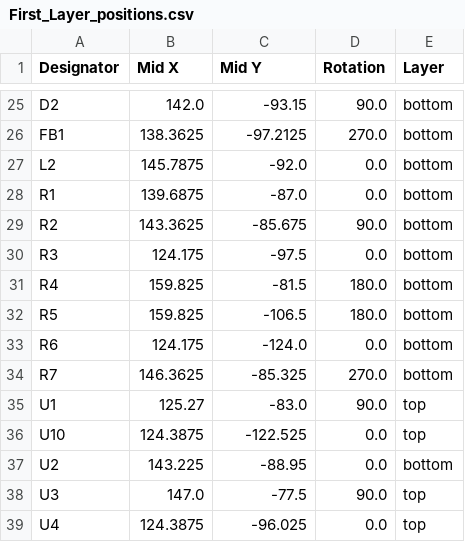
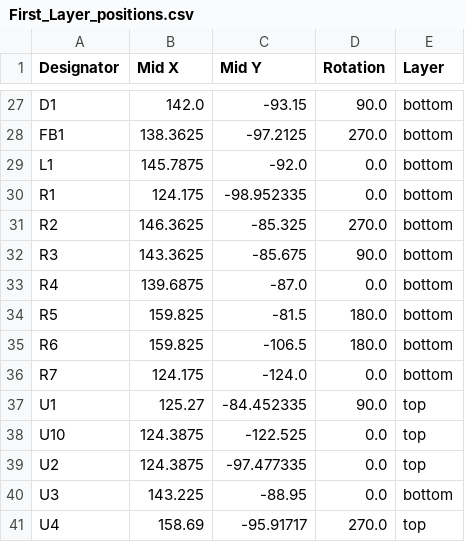
Before and after one commit to rat0mu/2026-Rocket-Taiwan-Cup, a CSV file: avionics/hardware/pcb/台灣盃航電艙第一層_聲學實驗/production/First_Layer_positions.csv, drawn as a sheet; only a part is shown, gaps mark what is left out; addresses are those after the commit; the diff covers the shown part only; the diff names each change by its address in the sheet, - before the commit and + after, or states it on an @@ line.

```diff
--- a/avionics/hardware/pcb/台灣盃航電艙第一層_聲學實驗/production/First_Layer_positions.csv
+++ b/avionics/hardware/pcb/台灣盃航電艙第一層_聲學實驗/production/First_Layer_positions.csv
-A27 (Designator): D2
+A27 (Designator): D1
-A29 (Designator): L2
+A29 (Designator): L1
-B30 (Mid X): 139.6875
+B30 (Mid X): 124.175
-C30 (Mid Y): -87.0
+C30 (Mid Y): -98.952335
-B31 (Mid X): 143.3625
+B31 (Mid X): 146.3625
-C31 (Mid Y): -85.675
+C31 (Mid Y): -85.325
-D31 (Rotation): 90.0
+D31 (Rotation): 270.0
-B32 (Mid X): 124.175
+B32 (Mid X): 143.3625
-C32 (Mid Y): -97.5
+C32 (Mid Y): -85.675
-D32 (Rotation): 0.0
+D32 (Rotation): 90.0
-B33 (Mid X): 159.825
+B33 (Mid X): 139.6875
-C33 (Mid Y): -81.5
+C33 (Mid Y): -87.0
-D33 (Rotation): 180.0
+D33 (Rotation): 0.0
-C34 (Mid Y): -106.5
+C34 (Mid Y): -81.5
-B35 (Mid X): 124.175
+B35 (Mid X): 159.825
-C35 (Mid Y): -124.0
+C35 (Mid Y): -106.5
-D35 (Rotation): 0.0
+D35 (Rotation): 180.0
-B36 (Mid X): 146.3625
+B36 (Mid X): 124.175
-C36 (Mid Y): -85.325
+C36 (Mid Y): -124.0
-D36 (Rotation): 270.0
+D36 (Rotation): 0.0
-C37 (Mid Y): -83.0
+C37 (Mid Y): -84.452335
-B39 (Mid X): 143.225
+B39 (Mid X): 124.3875
-C39 (Mid Y): -88.95
+C39 (Mid Y): -97.477335
-E39 (Layer): bottom
+E39 (Layer): top
-B40 (Mid X): 147.0
+B40 (Mid X): 143.225
-C40 (Mid Y): -77.5
+C40 (Mid Y): -88.95
-D40 (Rotation): 90.0
+D40 (Rotation): 0.0
-E40 (Layer): top
+E40 (Layer): bottom
-B41 (Mid X): 124.3875
+B41 (Mid X): 158.69
-C41 (Mid Y): -96.025
+C41 (Mid Y): -95.91717
-D41 (Rotation): 0.0
+D41 (Rotation): 270.0
```
Also changed, not shown: 2 added rows and 74 edited cells elsewhere in this file, avionics/hardware/pcb/台灣盃航電艙第一層_聲學實驗/production/First_Layer_bom.csv, avionics/hardware/pcb/台灣盃航電艙第一層_聲學實驗/production/First_Layer_designators.csv, 45 other files.
